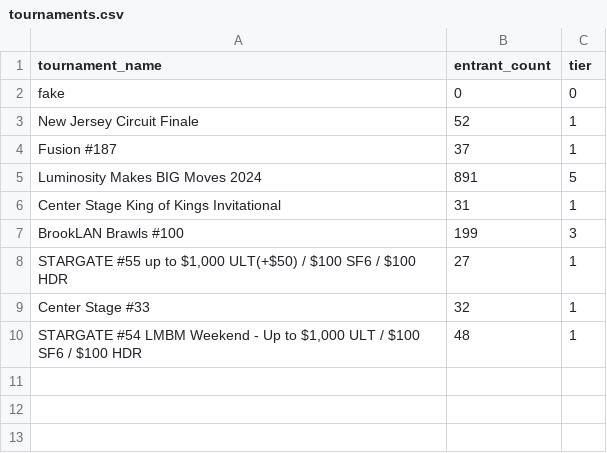
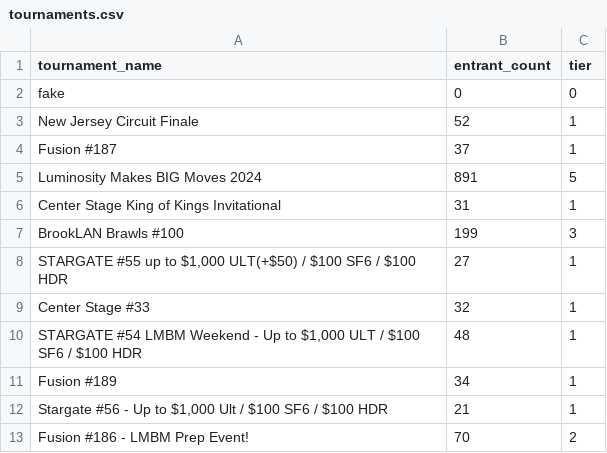
Before and after one commit to MattAngelakos/startgg-results-compiler, a CSV file: tournaments.csv, drawn as a sheet.

```diff
--- a/tournaments.csv
+++ b/tournaments.csv
@@ -10 +10,4 @@ Center Stage #33,32,1
 "STARGATE #54 LMBM Weekend - Up to $1,000 ULT / $100 SF6 / $100 HDR",48,1
+Fusion #189,34,1
+"Stargate #56 - Up to $1,000 Ult / $100 SF6 / $100 HDR",21,1
+Fusion #186 - LMBM Prep Event!,70,2
```
Also changed, not shown: bad_tournaments.csv, 6 other files.
